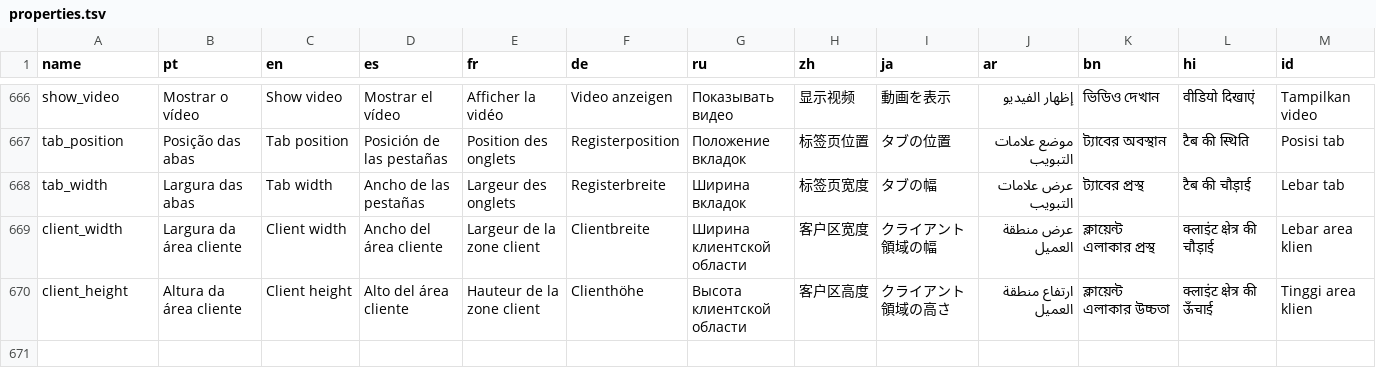
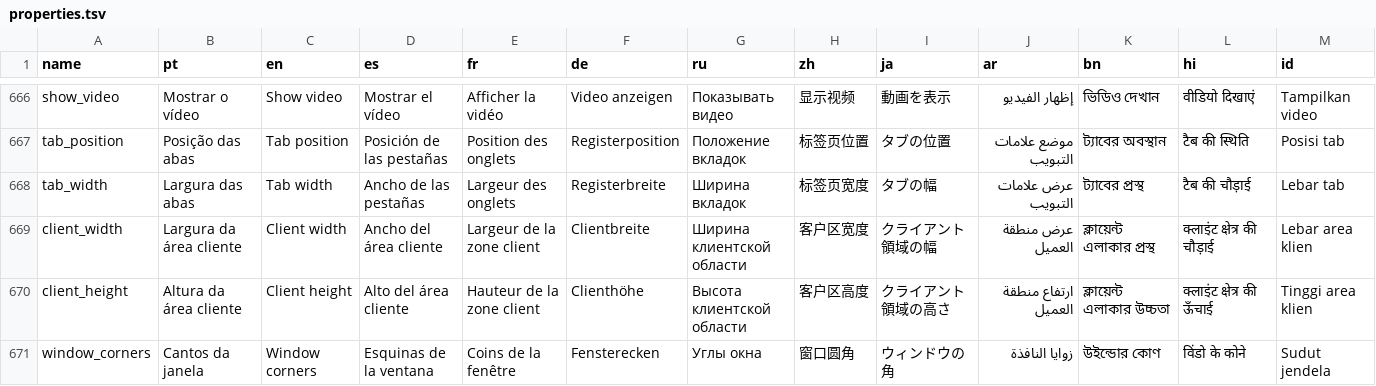
Before and after one commit to e-rust/aylis, a TSV file: crates/aylis-ide/resources/locales/properties.tsv, drawn as a sheet; only a part is shown, gaps mark what is left out.

```diff
--- a/crates/aylis-ide/resources/locales/properties.tsv
+++ b/crates/aylis-ide/resources/locales/properties.tsv
@@ -670 +670,2 @@ client_width	Largura da área cliente	Client width	Ancho del área cliente	Large
 client_height	Altura da área cliente	Client height	Alto del área cliente	Hauteur de la zone client	Clienthöhe	Высота клиентской области	客户区高度	クライアント領域の高さ	ارتفاع منطقة العميل	ক্লায়েন্ট এলাকার উচ্চতা	क्लाइंट क्षेत्र की ऊँचाई	Tinggi area klien
+window_corners	Cantos da janela	Window corners	Esquinas de la ventana	Coins de la fenêtre	Fensterecken	Углы окна	窗口圆角	ウィンドウの角	زوايا النافذة	উইন্ডোর কোণ	विंडो के कोने	Sudut jendela
```
Also changed, not shown: 15 other files.
